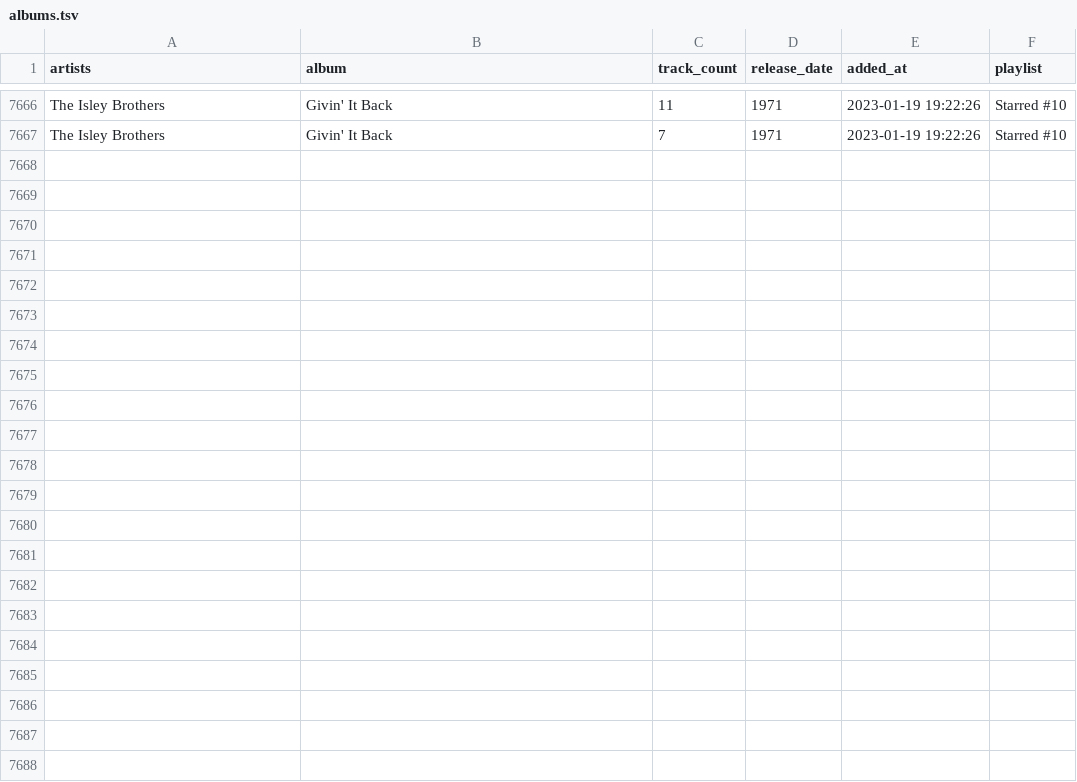
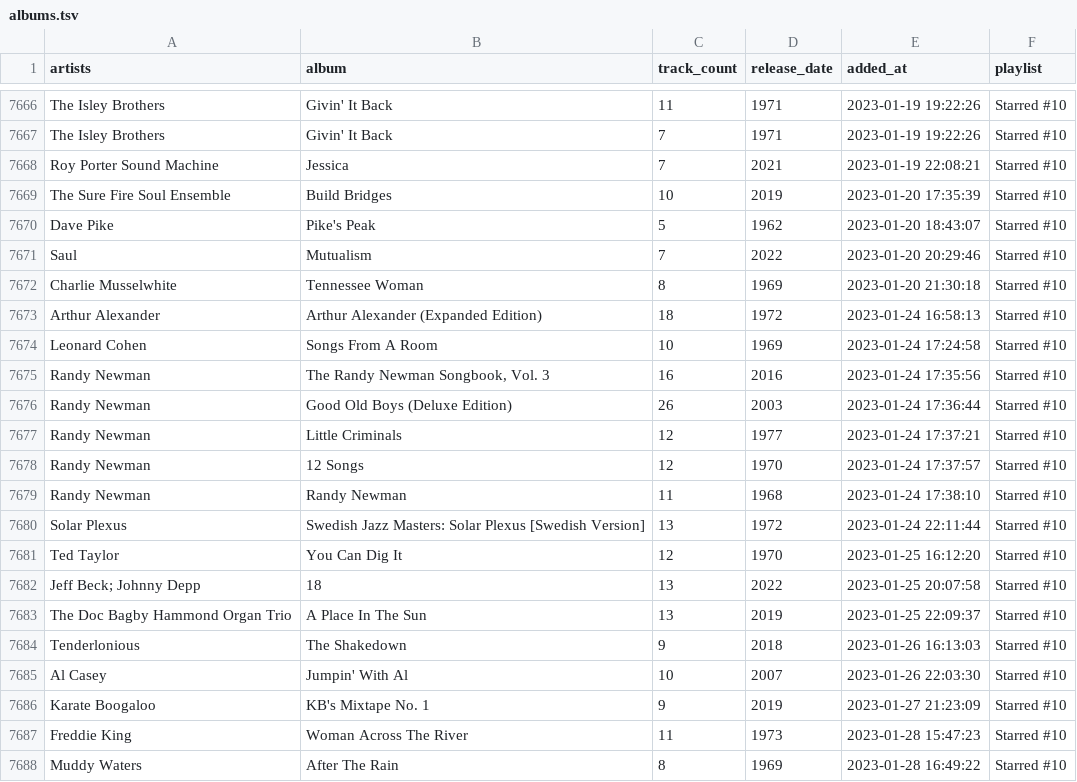
Before and after one commit to ccb012100/spotify-playlists, a TSV file: albums.tsv, drawn as a sheet; only a part is shown, gaps mark what is left out; the diff names each change by its address in the sheet, - before the commit and + after, or states it on an @@ line.

Commit message:
add 21 albums

```diff
--- a/albums.tsv
+++ b/albums.tsv
+row 7668: Roy Porter Sound Machine | Jessica | 7 | 2021 | 2023-01-19 22:08:21 | Starred #10
+row 7669: The Sure Fire Soul Ensemble | Build Bridges | 10 | 2019 | 2023-01-20 17:35:39 | Starred #10
+row 7670: Dave Pike | Pike's Peak | 5 | 1962 | 2023-01-20 18:43:07 | Starred #10
+row 7671: Saul | Mutualism | 7 | 2022 | 2023-01-20 20:29:46 | Starred #10
+row 7672: Charlie Musselwhite | Tennessee Woman | 8 | 1969 | 2023-01-20 21:30:18 | Starred #10
+row 7673: Arthur Alexander | Arthur Alexander (Expanded Edition) | 18 | 1972 | 2023-01-24 16:58:13 | Starred #10
+row 7674: Leonard Cohen | Songs From A Room | 10 | 1969 | 2023-01-24 17:24:58 | Starred #10
+row 7675: Randy Newman | The Randy Newman Songbook, Vol. 3 | 16 | 2016 | 2023-01-24 17:35:56 | Starred #10
+row 7676: Randy Newman | Good Old Boys (Deluxe Edition) | 26 | 2003 | 2023-01-24 17:36:44 | Starred #10
+row 7677: Randy Newman | Little Criminals | 12 | 1977 | 2023-01-24 17:37:21 | Starred #10
+row 7678: Randy Newman | 12 Songs | 12 | 1970 | 2023-01-24 17:37:57 | Starred #10
+row 7679: Randy Newman | Randy Newman | 11 | 1968 | 2023-01-24 17:38:10 | Starred #10
+row 7680: Solar Plexus | Swedish Jazz Masters: Solar Plexus [Swedish Version] | 13 | 1972 | 2023-01-24 22:11:44 | Starred #10
+row 7681: Ted Taylor | You Can Dig It | 12 | 1970 | 2023-01-25 16:12:20 | Starred #10
+row 7682: Jeff Beck; Johnny Depp | 18 | 13 | 2022 | 2023-01-25 20:07:58 | Starred #10
+row 7683: The Doc Bagby Hammond Organ Trio | A Place In The Sun | 13 | 2019 | 2023-01-25 22:09:37 | Starred #10
+row 7684: Tenderlonious | The Shakedown | 9 | 2018 | 2023-01-26 16:13:03 | Starred #10
+row 7685: Al Casey | Jumpin' With Al | 10 | 2007 | 2023-01-26 22:03:30 | Starred #10
+row 7686: Karate Boogaloo | KB's Mixtape No. 1 | 9 | 2019 | 2023-01-27 21:23:09 | Starred #10
+row 7687: Freddie King | Woman Across The River | 11 | 1973 | 2023-01-28 15:47:23 | Starred #10
+row 7688: Muddy Waters | After The Rain | 8 | 1969 | 2023-01-28 16:49:22 | Starred #10
```
